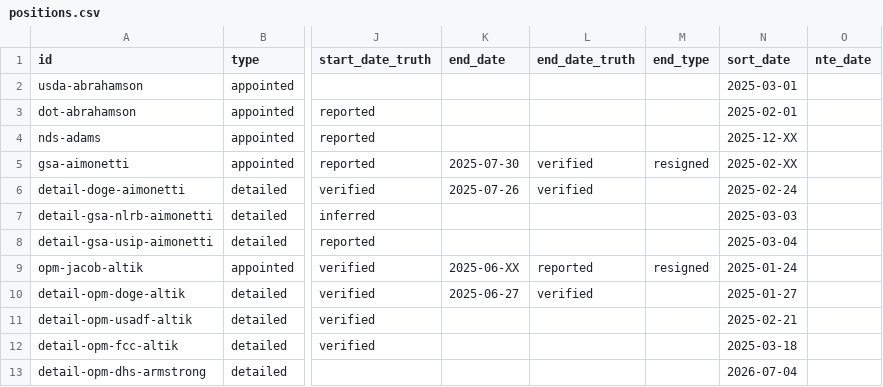
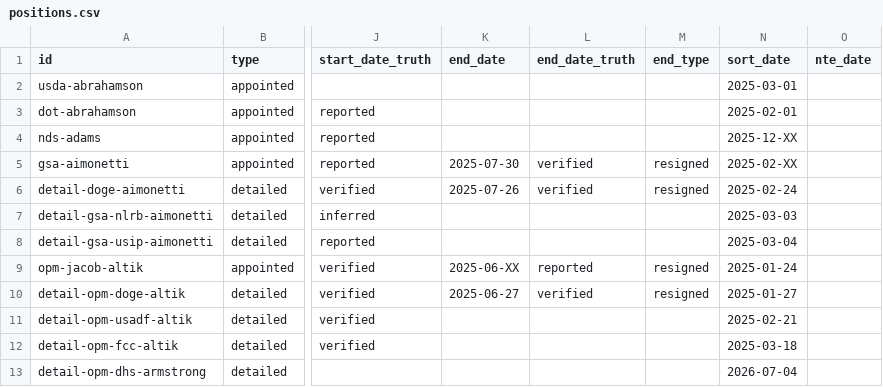
Before and after one commit to harrisj/doge_track, a CSV file: src/csv/positions.csv, drawn as a sheet; only a part is shown, gaps mark what is left out; the diff covers the shown part only; the diff names each change by its address in the sheet, - before the commit and + after, or states it on an @@ line.

Commit message:
More date cleanup, prep for connections

```diff
--- a/src/csv/positions.csv
+++ b/src/csv/positions.csv
-M6 (end_type): (empty)
+M6 (end_type): resigned
-M10 (end_type): (empty)
+M10 (end_type): resigned
```
Also changed, not shown: 1 added row and 36 edited cells elsewhere in this file, src/csv/people.csv, 11 other files.
